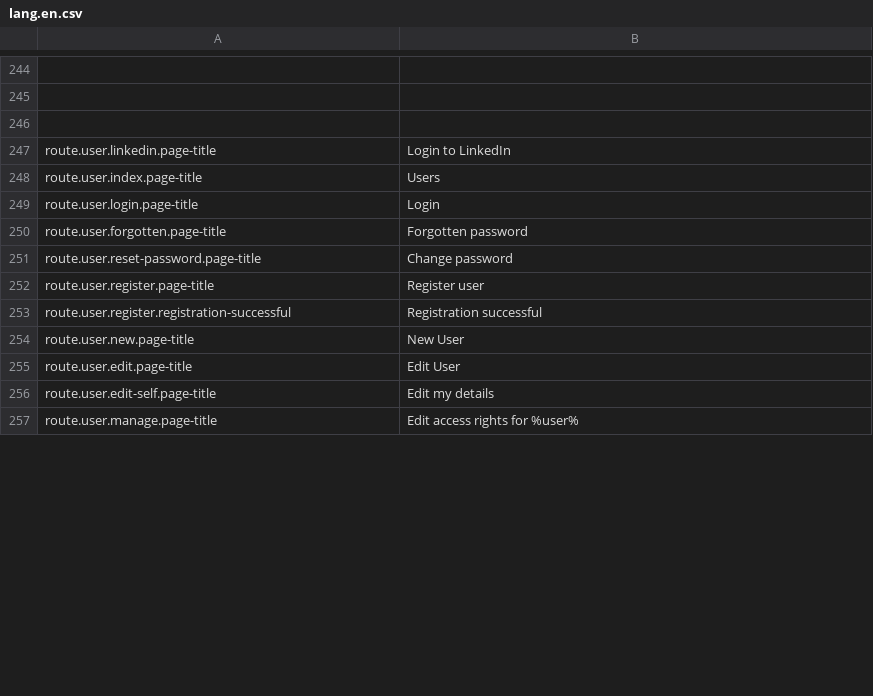
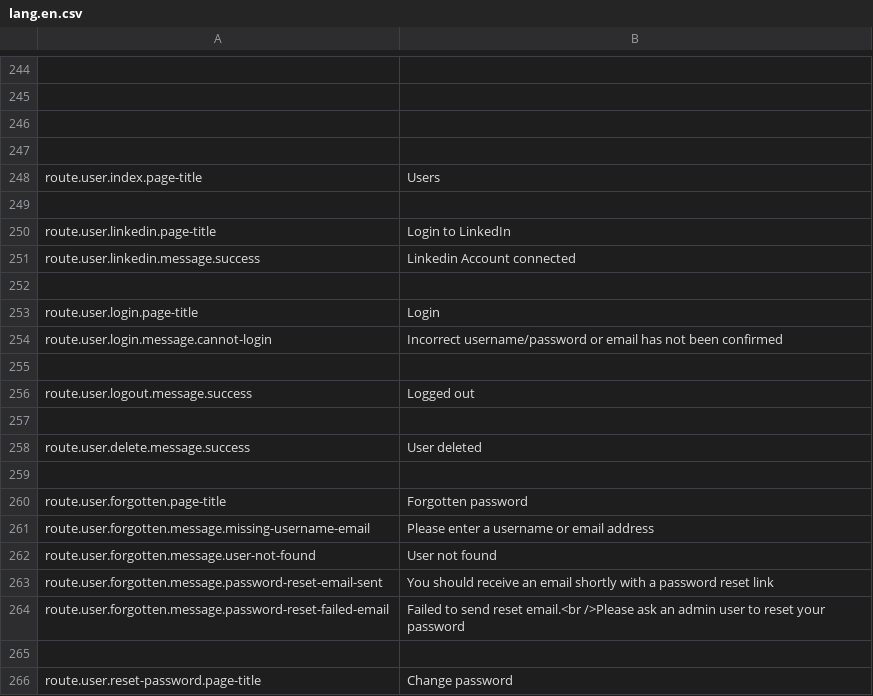
Before and after one commit to outlandishideas/social-monitor, a CSV file: languages/lang.en.csv, drawn as a sheet; only a part is shown, gaps mark what is left out; the shorter side is filled out with more unchanged rows; the diff covers the shown part only.

Commit message:
Using standard 'route.' prefix on user and error translation keys

```diff
--- a/languages/lang.en.csv
+++ b/languages/lang.en.csv
@@ -246,6 +246,21 @@
 
+
+"route.user.index.page-title";"Users"
+
 "route.user.linkedin.page-title";"Login to LinkedIn"
-"route.user.index.page-title";"Users"
+"route.user.linkedin.message.success";"Linkedin Account connected"
+
 "route.user.login.page-title";"Login"
+"route.user.login.message.cannot-login";"Incorrect username/password or email has not been confirmed"
+
+"route.user.logout.message.success";"Logged out"
+
+"route.user.delete.message.success";"User deleted"
+
 "route.user.forgotten.page-title";"Forgotten password"
+"route.user.forgotten.message.missing-username-email";"Please enter a username or email address"
+"route.user.forgotten.message.user-not-found";"User not found"
+"route.user.forgotten.message.password-reset-email-sent";"You should receive an email shortly with a password reset link"
+"route.user.forgotten.message.password-reset-failed-email";"Failed to send reset email.<br />Please ask an admin user to reset your password"
+
 "route.user.reset-password.page-title";"Change password"
```
Also changed, not shown: 40 added rows, 29 removed rows and 6 edited cells elsewhere in this file, 2 other files.
